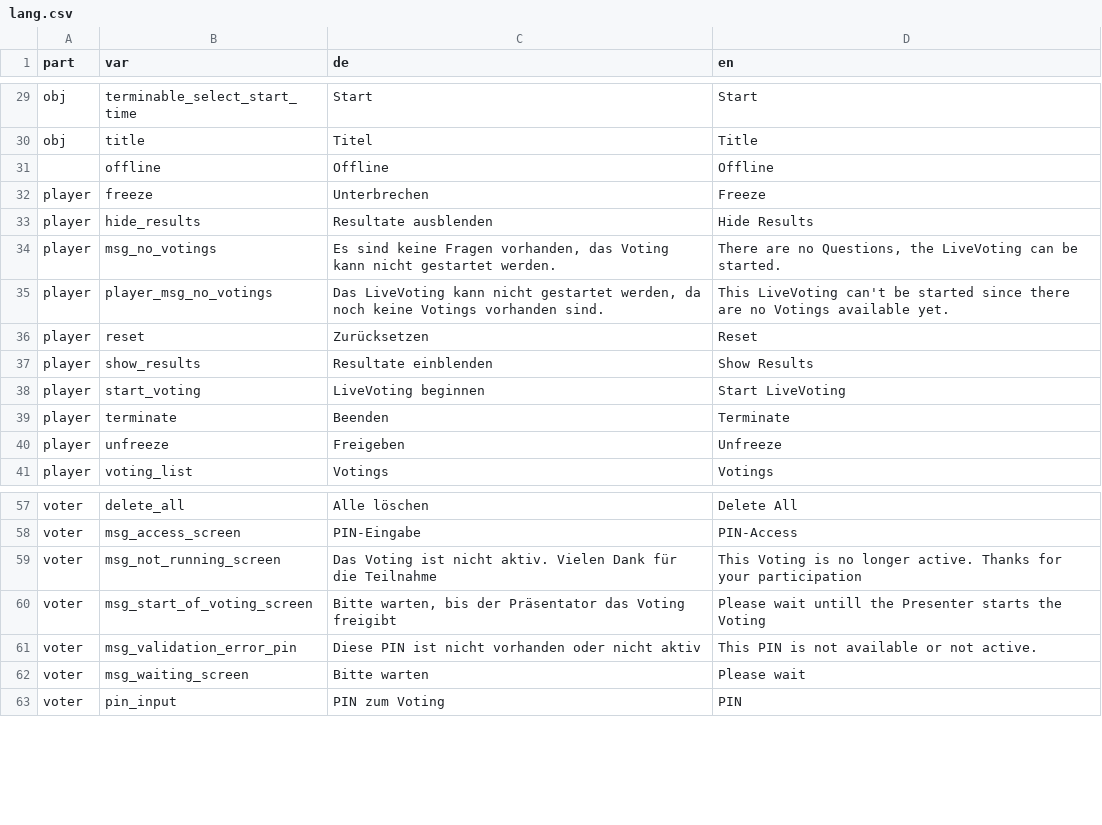
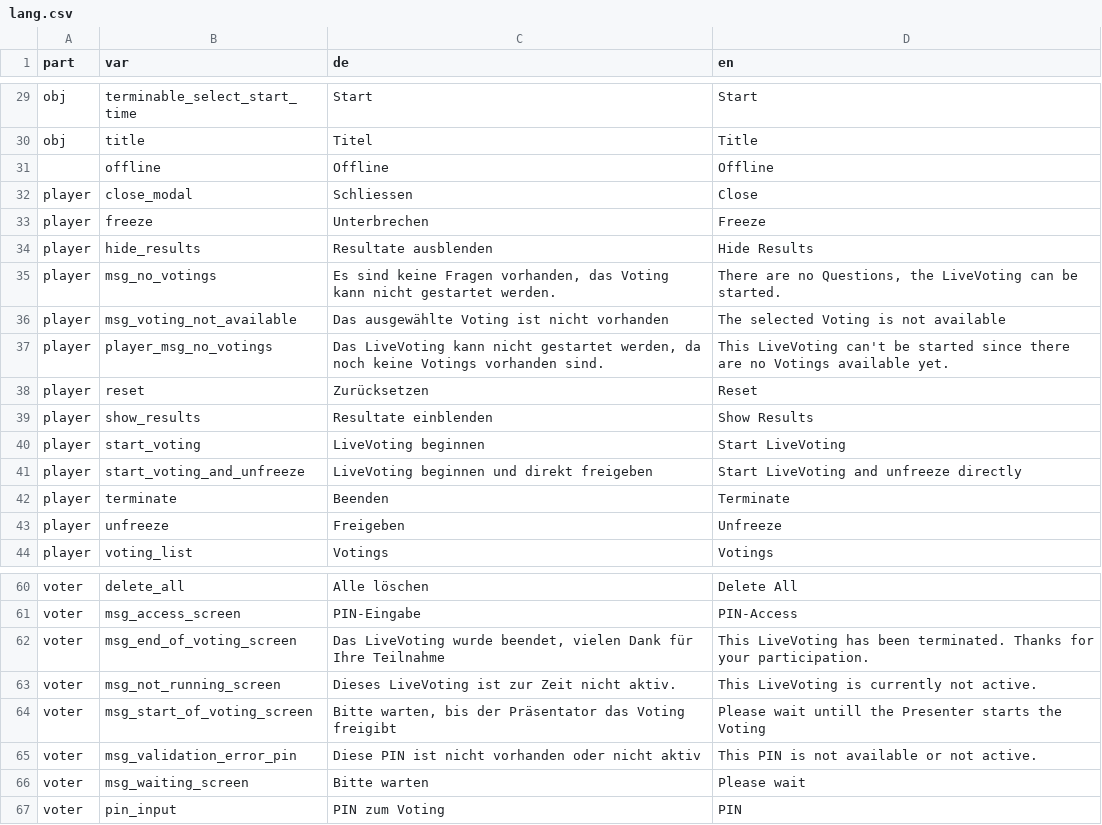
Before and after one commit to fluxapps/LiveVoting, a CSV file: lang/lang.csv, drawn as a sheet; only a part is shown, gaps mark what is left out.

Commit message:
player optimized and some lng vars

```diff
--- a/lang/lang.csv
+++ b/lang/lang.csv
@@ -31,2 +31,3 @@ obj;title;"Titel";"Title"
 ;offline;"Offline";"Offline"
+player;close_modal;"Schliessen";"Close"
 player;freeze;"Unterbrechen";"Freeze"
@@ -34,2 +35,3 @@ player;hide_results;"Resultate ausblenden";"Hide Results"
 player;msg_no_votings;"Es sind keine Fragen vorhanden, das Voting kann nicht gestartet werden.";"There are no Questions, the LiveVoting can be started."
+player;msg_voting_not_available;"Das ausgewählte Voting ist nicht vorhanden";"The selected Voting is not available"
 player;player_msg_no_votings;"Das LiveVoting kann nicht gestartet werden, da noch keine Votings vorhanden sind.";"This LiveVoting can't be started since there are no Votings available yet."
@@ -38,2 +40,3 @@ player;show_results;"Resultate einblenden";"Show Results"
 player;start_voting;"LiveVoting beginnen";"Start LiveVoting"
+player;start_voting_and_unfreeze;"LiveVoting beginnen und direkt freigeben";"Start LiveVoting and unfreeze directly"
 player;terminate;"Beenden";"Terminate"
@@ -58,3 +61,4 @@ voter;delete_all;"Alle löschen";"Delete All"
 voter;msg_access_screen;"PIN-Eingabe";"PIN-Access"
-voter;msg_not_running_screen;"Das Voting ist nicht aktiv. Vielen Dank für die Teilnahme";"This Voting is no longer active. Thanks for your participation"
+voter;msg_end_of_voting_screen;"Das LiveVoting wurde beendet, vielen Dank für Ihre Teilnahme";"This LiveVoting has been terminated. Thanks for your participation."
+voter;msg_not_running_screen;"Dieses LiveVoting ist zur Zeit nicht aktiv.";"This LiveVoting is currently not active."
 voter;msg_start_of_voting_screen;"Bitte warten, bis der Präsentator das Voting freigibt";"Please wait untill the Presenter starts the Voting"
```
Also changed, not shown: 11 other files.
